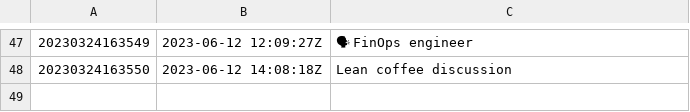
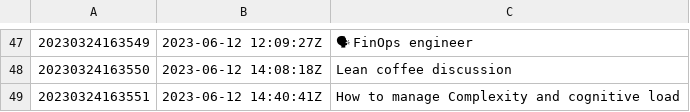
Before and after one commit to AugustasV/zet, a TSV file: dex/nodes.tsv, drawn as a sheet; only a part is shown, gaps mark what is left out; the diff names each change by its address in the sheet, - before the commit and + after, or states it on an @@ line.

Commit message:
How to manage Complexity and cognitive load

```diff
--- a/dex/nodes.tsv
+++ b/dex/nodes.tsv
+row 49: 20230324163551 | 2023-06-12 14:40:41Z | How to manage Complexity and cognitive load
```
Also changed, not shown: 3 other files.
